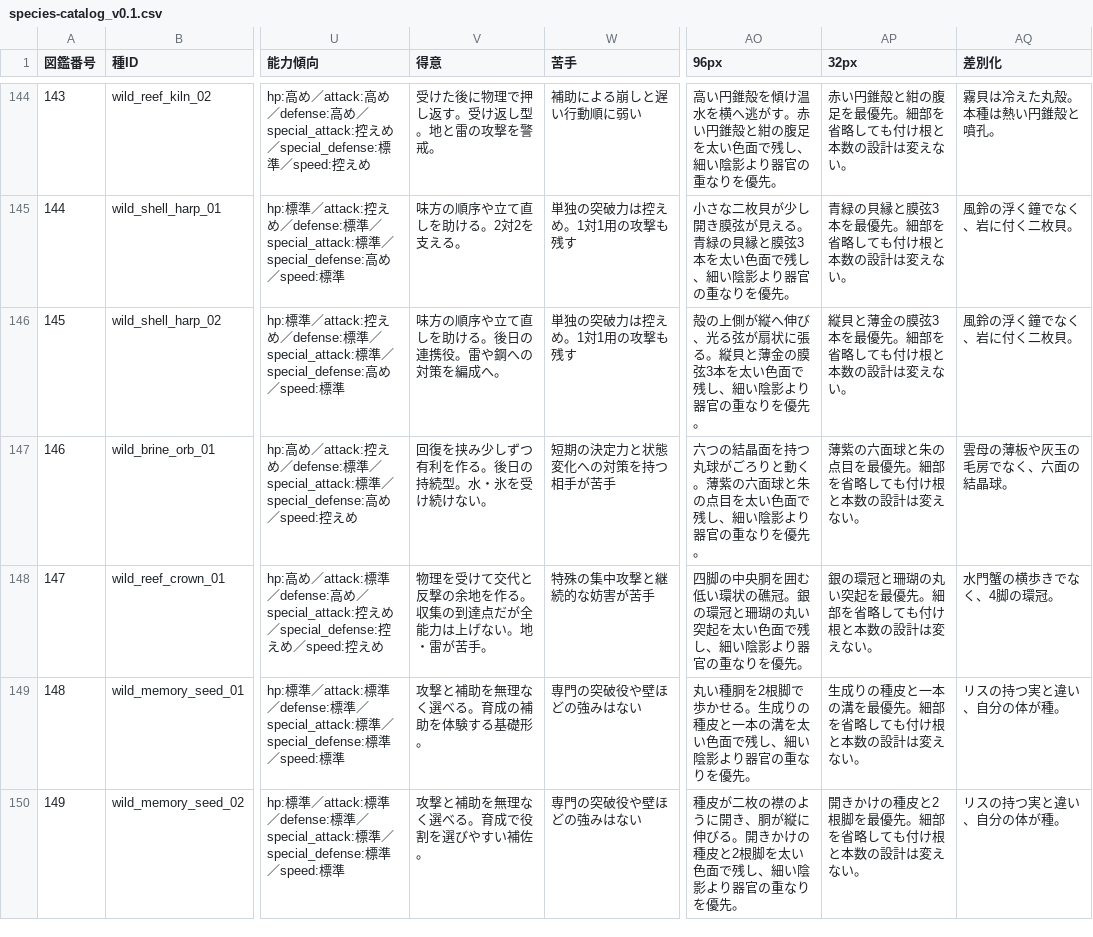
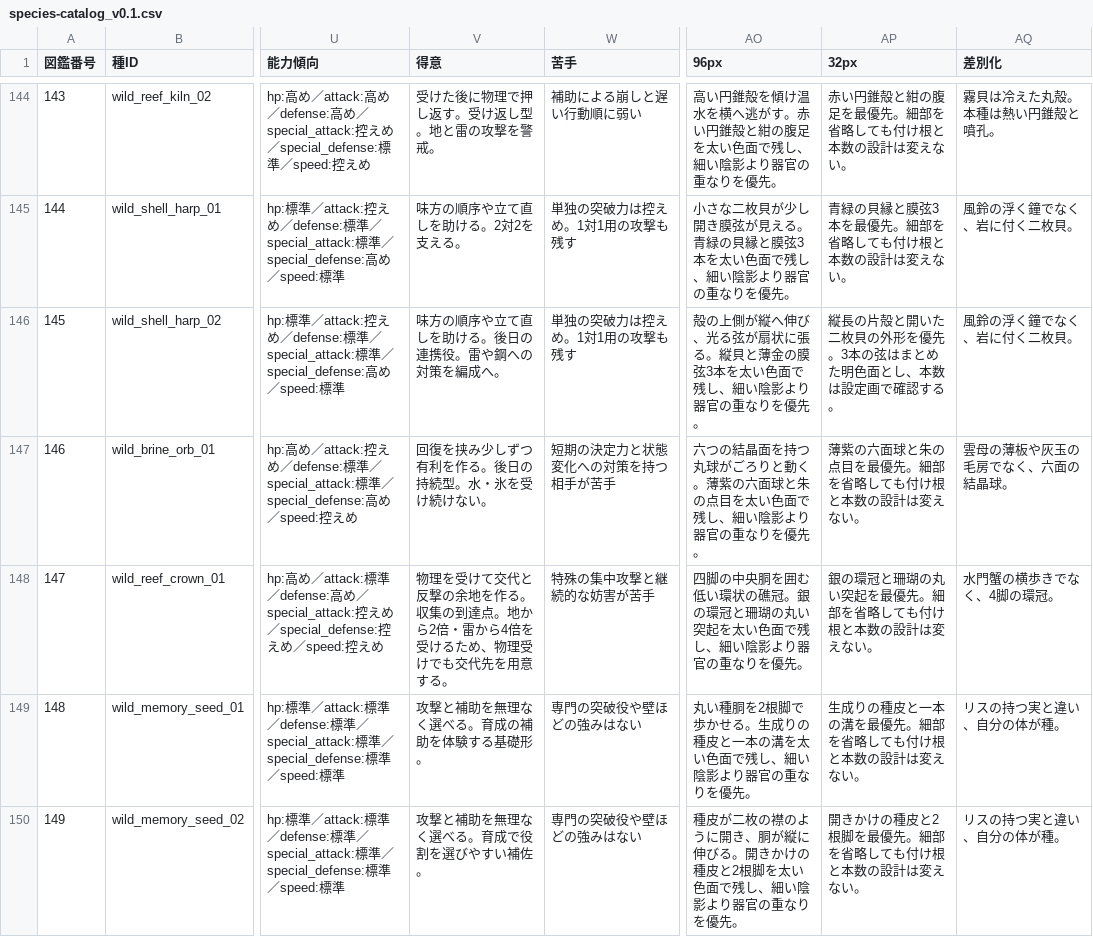
Before and after one commit to chihirohashimotoac-coder/MONORICA, a CSV file: content/planning/species-catalog_v0.1.csv, drawn as a sheet; only a part is shown, gaps mark what is left out; the diff covers the shown part only; the diff names each change by its address in the sheet, - before the commit and + after, or states it on an @@ line.

```diff
--- a/content/planning/species-catalog_v0.1.csv
+++ b/content/planning/species-catalog_v0.1.csv
-AP146 (32px): 縦貝と薄金の膜弦3本を最優先。細部を省略しても付け根と本数の設計は変えない。
+AP146 (32px): 縦長の片殻と開いた二枚貝の外形を優先。3本の弦はまとめた明色面とし、本数は設定画で確認する。
-V148 (得意): …の到達点だが全能力は上げない。地・雷が苦手。
+V148 (得意): …の到達点。地から2倍・雷から4倍を受けるため、物理受けでも交代先を用意する。
```
Also changed, not shown: 82 edited cells elsewhere in this file, 20 other files.
